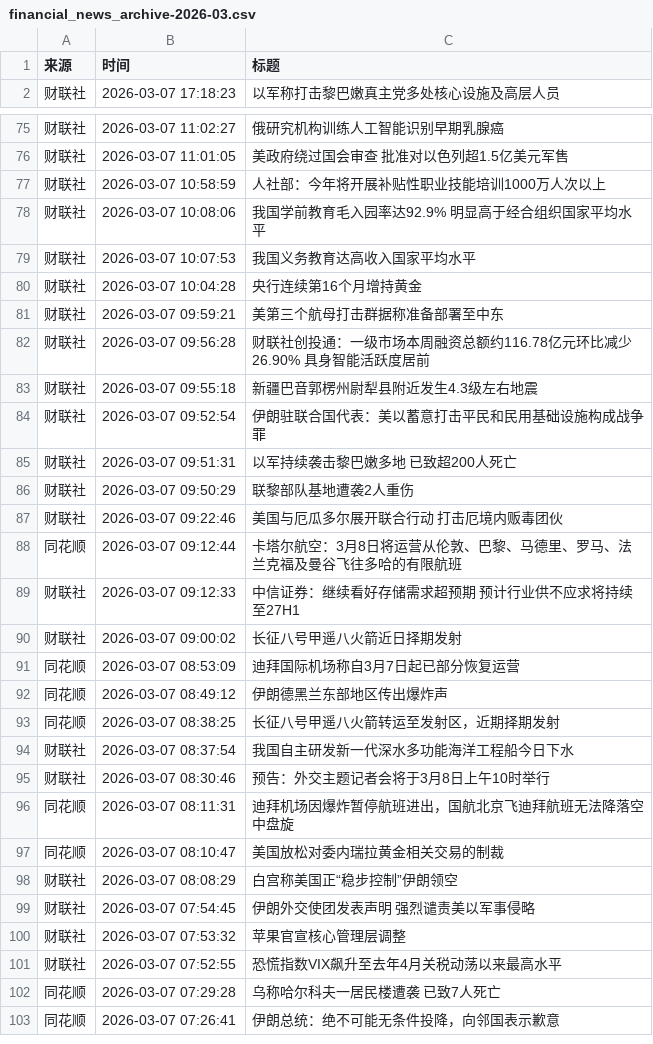
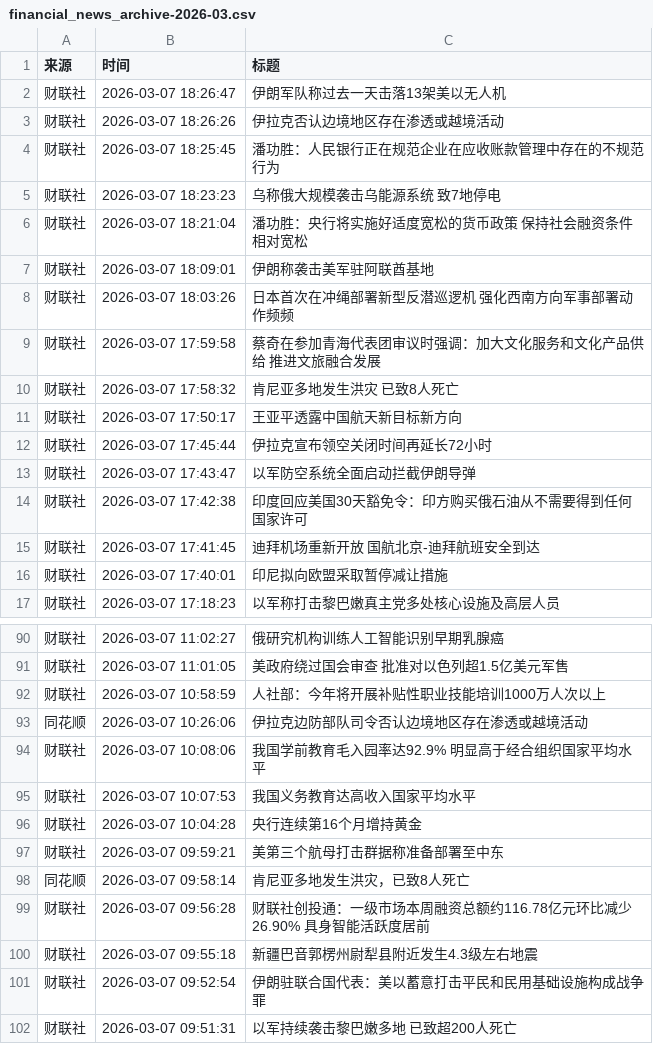
Before and after one commit to YutaoH/huiboyanbao, a CSV file: 财经新闻数据/financial_news_archive-2026-03.csv, drawn as a sheet; only a part is shown, gaps mark what is left out; the shorter side is filled out with more unchanged rows; the diff covers the shown part only.

```diff
--- a/财经新闻数据/financial_news_archive-2026-03.csv
+++ b/财经新闻数据/financial_news_archive-2026-03.csv
@@ -1,2 +1,17 @@
 来源,时间,标题
+财联社,2026-03-07 18:26:47,伊朗军队称过去一天击落13架美以无人机
+财联社,2026-03-07 18:26:26,伊拉克否认边境地区存在渗透或越境活动
+财联社,2026-03-07 18:25:45,潘功胜：人民银行正在规范企业在应收账款管理中存在的不规范行为
+财联社,2026-03-07 18:23:23,乌称俄大规模袭击乌能源系统 致7地停电
+财联社,2026-03-07 18:21:04,潘功胜：央行将实施好适度宽松的货币政策 保持社会融资条件相对宽松
+财联社,2026-03-07 18:09:01,伊朗称袭击美军驻阿联酋基地
+财联社,2026-03-07 18:03:26,日本首次在冲绳部署新型反潜巡逻机 强化西南方向军事部署动作频频
+财联社,2026-03-07 17:59:58,蔡奇在参加青海代表团审议时强调：加大文化服务和文化产品供给 推进文旅融合发展
+财联社,2026-03-07 17:58:32,肯尼亚多地发生洪灾 已致8人死亡
+财联社,2026-03-07 17:50:17,王亚平透露中国航天新目标新方向
+财联社,2026-03-07 17:45:44,伊拉克宣布领空关闭时间再延长72小时
+财联社,2026-03-07 17:43:47,以军防空系统全面启动拦截伊朗导弹
+财联社,2026-03-07 17:42:38,印度回应美国30天豁免令：印方购买俄石油从不需要得到任何国家许可
+财联社,2026-03-07 17:41:45,迪拜机场重新开放 国航北京-迪拜航班安全到达
+财联社,2026-03-07 17:40:01,印尼拟向欧盟采取暂停减让措施
 财联社,2026-03-07 17:18:23,以军称打击黎巴嫩真主党多处核心设施及高层人员
@@ -77,2 +92,3 @@
 财联社,2026-03-07 10:58:59,人社部：今年将开展补贴性职业技能培训1000万人次以上
+同花顺,2026-03-07 10:26:06,伊拉克边防部队司令否认边境地区存在渗透或越境活动
 财联社,2026-03-07 10:08:06,我国学前教育毛入园率达92.9% 明显高于经合组织国家平均水平
@@ -81,2 +97,3 @@
 财联社,2026-03-07 09:59:21,美第三个航母打击群据称准备部署至中东
+同花顺,2026-03-07 09:58:14,肯尼亚多地发生洪灾，已致8人死亡
 财联社,2026-03-07 09:56:28,财联社创投通：一级市场本周融资总额约116.78亿元环比减少26.90% 具身智能活跃度居前
```
Also changed, not shown: 2 added rows and 4 moved rows elsewhere in this file, 5 other files.
